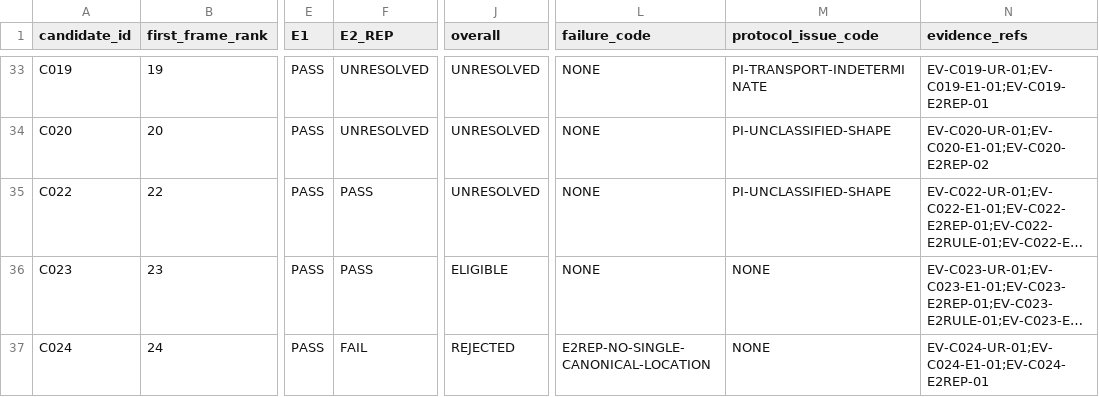
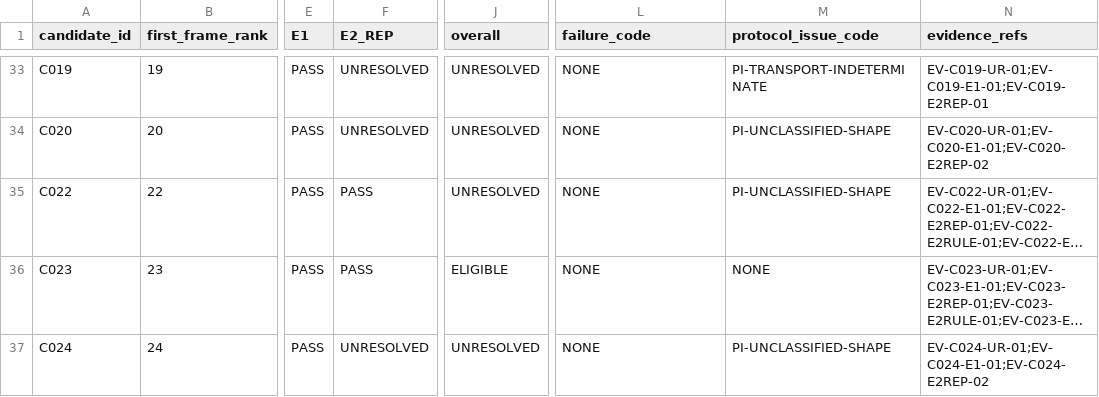
Before and after one commit to rohhj01-droid/red-team-spike, a TSV file: phase3_5/screening_candidates.tsv, drawn as a sheet; only a part is shown, gaps mark what is left out; long unchanged cells end in …; the diff names each change by its address in the sheet, - before the commit and + after, or states it on an @@ line.

```diff
--- a/phase3_5/screening_candidates.tsv
+++ b/phase3_5/screening_candidates.tsv
-F37 (E2_REP): FAIL
+F37 (E2_REP): UNRESOLVED
-J37 (overall): REJECTED
+J37 (overall): UNRESOLVED
-L37 (failure_code): E2REP-NO-SINGLE-CANONICAL-LOCATION
+L37 (failure_code): NONE
-M37 (protocol_issue_code): NONE
+M37 (protocol_issue_code): PI-UNCLASSIFIED-SHAPE
-N37 (evidence_refs): EV-C024-UR-01;EV-C024-E1-01;EV-C024-E2REP-01
+N37 (evidence_refs): EV-C024-UR-01;EV-C024-E1-01;EV-C024-E2REP-02
```
Also changed, not shown: phase3_5/screening_frame_items.tsv, 2 other files.
